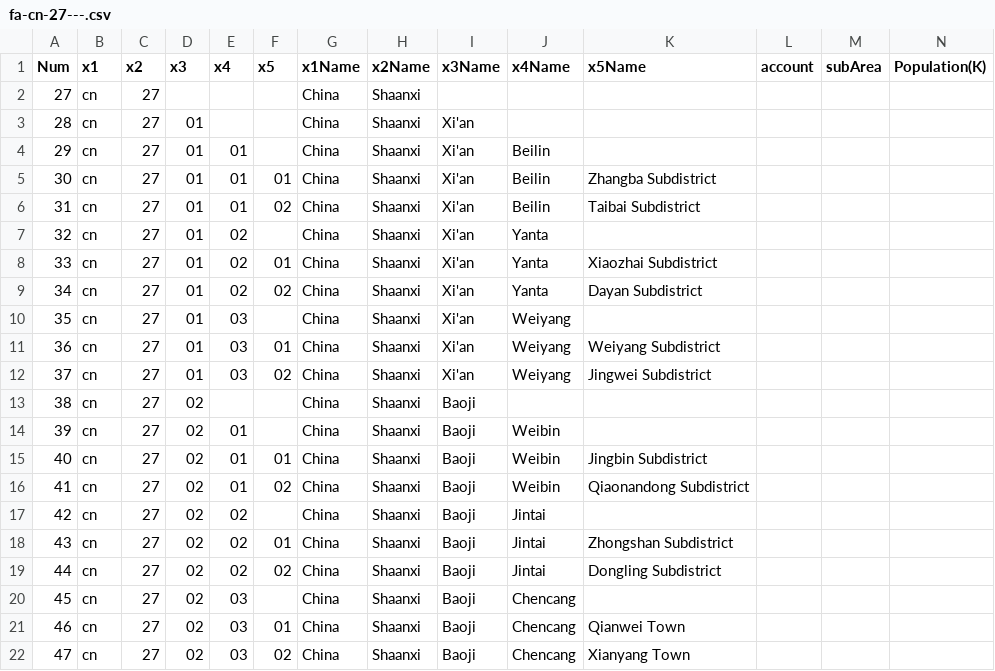
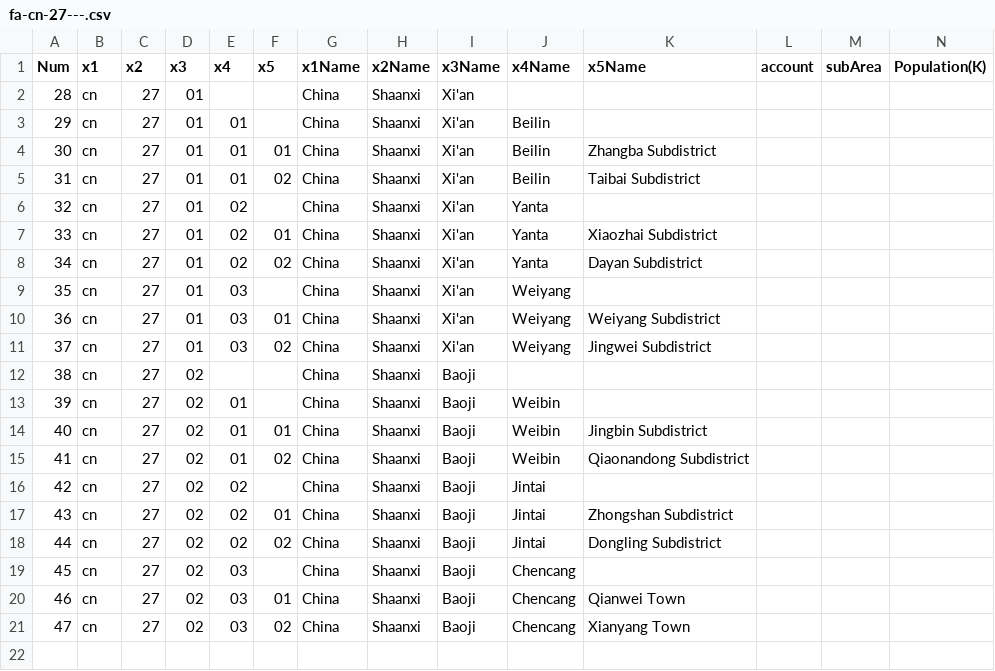
Before and after one commit to dddp-gl/info, a CSV file: fa-cn-27---.csv, drawn as a sheet; only a part is shown; rows hold the shown columns only; the diff names each change by its address in the sheet, - before the commit and + after, or states it on an @@ line.

Commit message:
2026 2 4 a ダブり(1個)を削除

```diff
--- a/fa-cn-27---.csv
+++ b/fa-cn-27---.csv
-row 2: 27 | cn | 27 |  |  |  | China | Shaanxi
```
